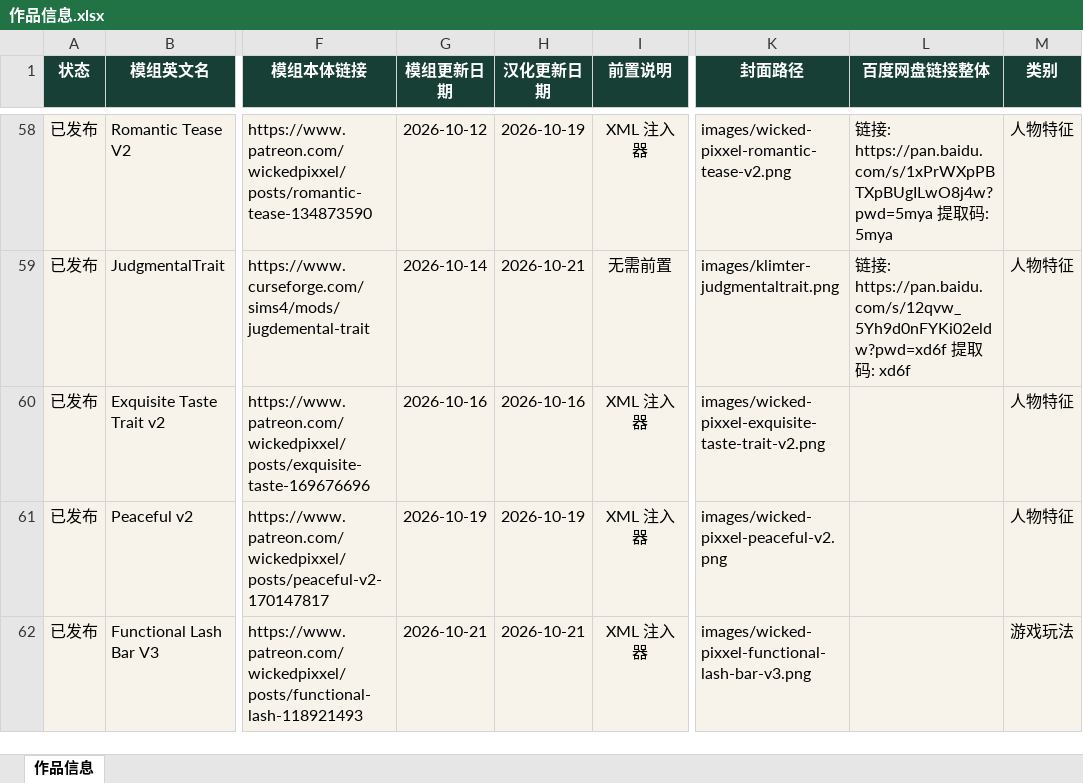
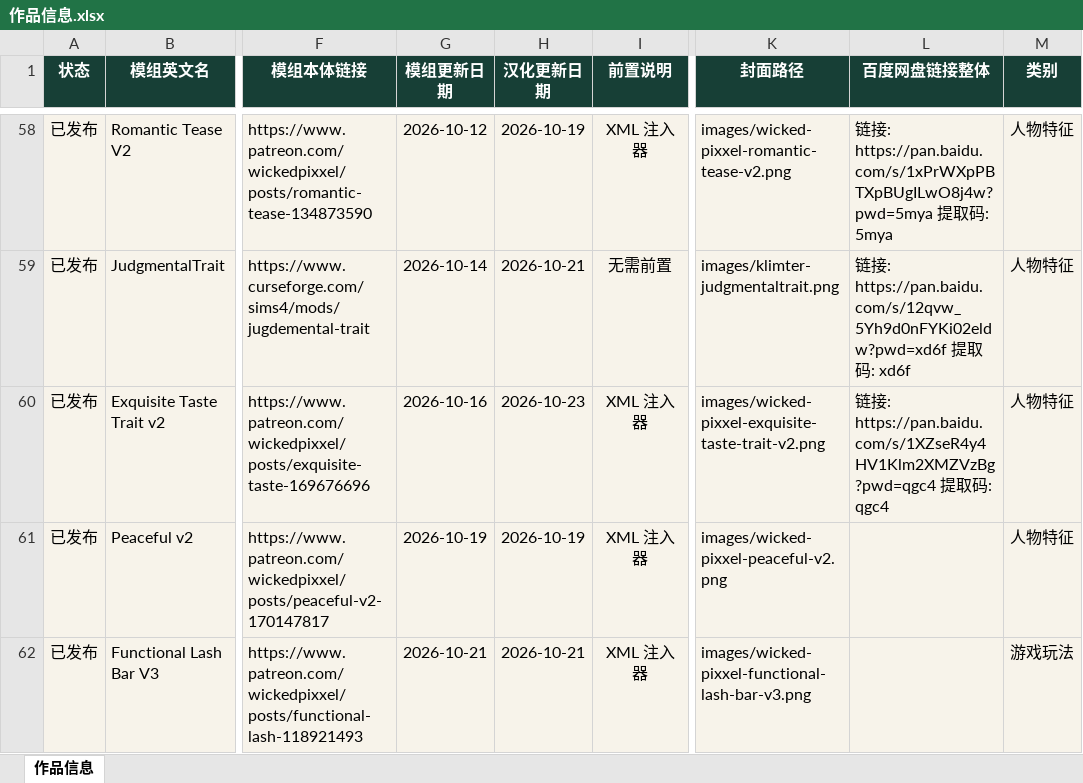
Before and after one commit to niuai-ui/qiuqiu-portfolio, an Excel workbook: 作品信息.xlsx, sheet 作品信息, drawn as a sheet; only a part is shown, gaps mark what is left out; values as stored, in another font and other column widths than the file's, no borders; table styles not drawn; the diff names each change by its address in the sheet, - before the commit and + after, or states it on an @@ line.

Commit message:
极致品味: 补百度网盘链接，汉化更新日期改为 2026-10-23

```diff
--- a/作品信息.xlsx (sheet 作品信息)
+++ b/作品信息.xlsx (sheet 作品信息)
-H60 (汉化更新日期): 2026-10-16
+H60 (汉化更新日期): 2026-10-23
-L60 (百度网盘链接整体): (empty)
+L60 (百度网盘链接整体): 链接: https://pan.baidu.com/s/1XZseR4y4HV1Klm2XMZVzBg?pwd=qgc4 提取码: qgc4
```
